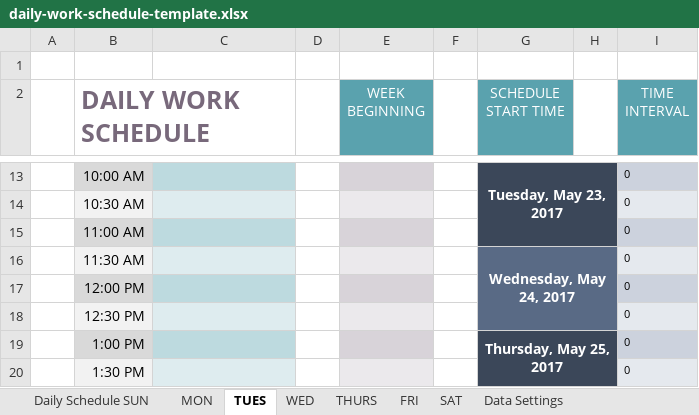
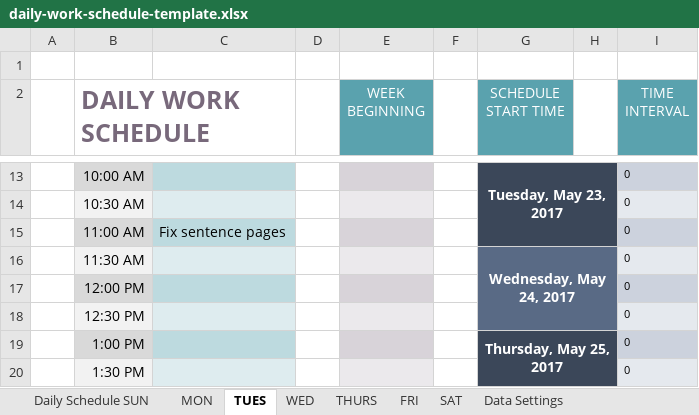
Before and after one commit to Finesomtoe/DialectApp, an Excel workbook: daily-work-schedule-template.xlsx, sheet TUES, drawn as a sheet; only a part is shown, gaps mark what is left out; values as stored, in another font and other column widths than the file's, no borders; the diff names each change by its address in the sheet, - before the commit and + after, or states it on an @@ line.

Commit message:
Schedule update

```diff
--- a/daily-work-schedule-template.xlsx (sheet TUES)
+++ b/daily-work-schedule-template.xlsx (sheet TUES)
-C15: (empty)
+C15: Fix sentence pages
```
